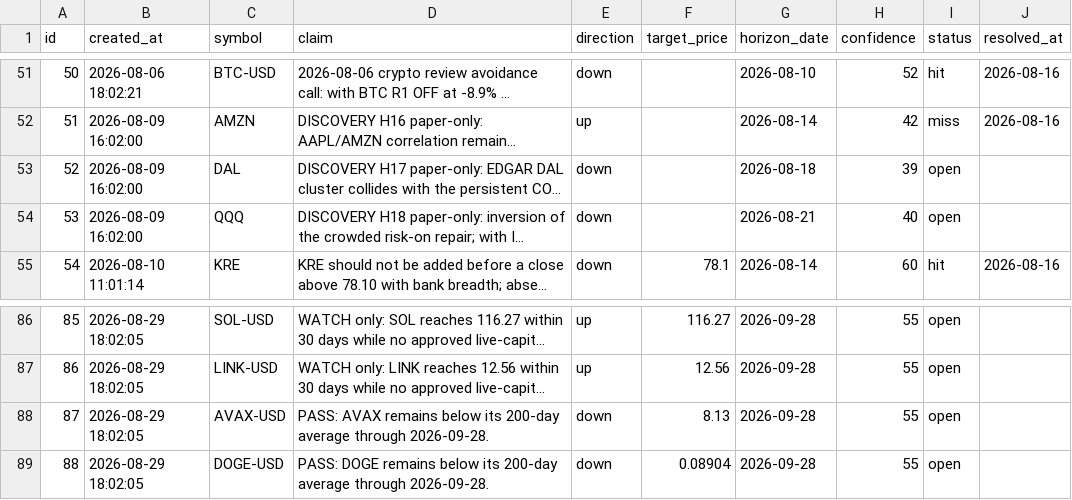
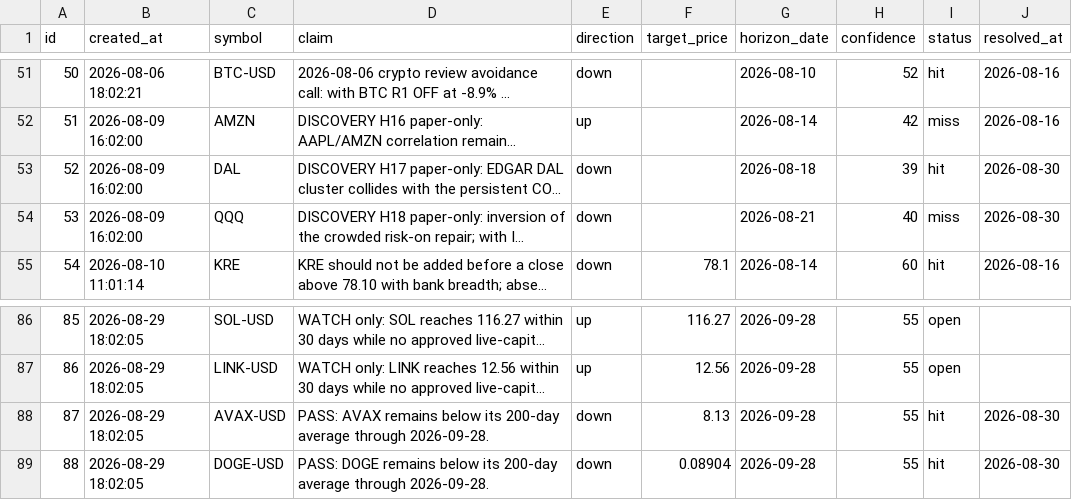
Before and after one commit to tydbyts-tom/jack-the-honest-investor, a CSV file: data/predictions.csv, drawn as a sheet; only a part is shown, gaps mark what is left out; long unchanged cells end in …; the diff names each change by its address in the sheet, - before the commit and + after, or states it on an @@ line.

```diff
--- a/data/predictions.csv
+++ b/data/predictions.csv
-I53 (status): open
+I53 (status): hit
-J53:J54 (resolved_at): (empty)
+J53:J54 (resolved_at): 2026-08-30
-I54 (status): open
+I54 (status): miss
-I88:I89 (status): open
+I88:I89 (status): hit
-J88:J89 (resolved_at): (empty)
+J88:J89 (resolved_at): 2026-08-30
```
Also changed, not shown: data/equity-curve.csv, data/trades.csv, 5 other files.
